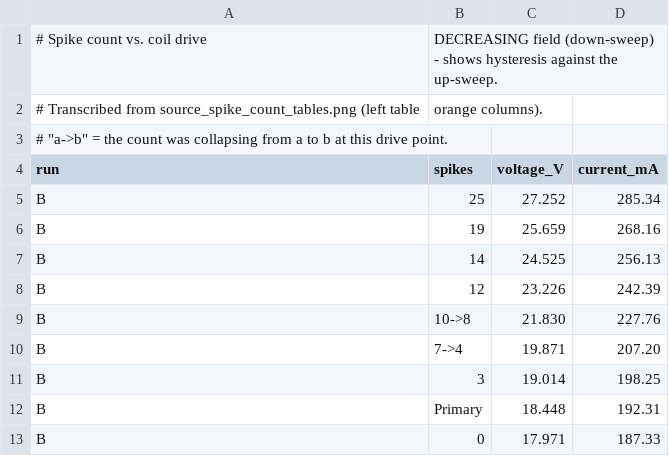
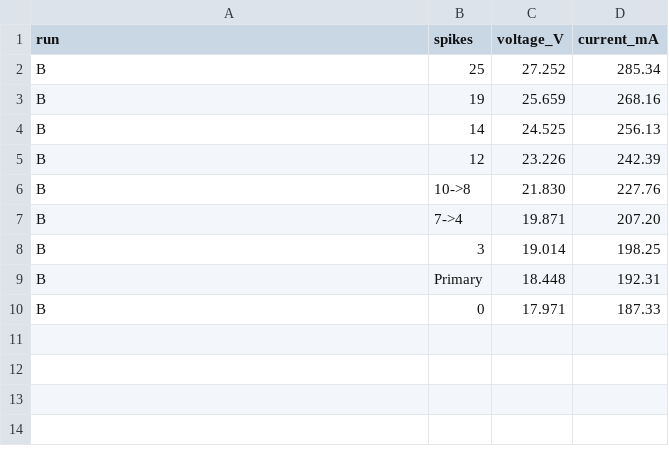
Before and after one commit to johnprineas/ferrofluid-topology, a CSV file: data/spike_count_down_sweep.csv, drawn as a sheet.

```diff
--- a/data/spike_count_down_sweep.csv
+++ b/data/spike_count_down_sweep.csv
@@ -1,4 +1 @@
-# Spike count vs. coil drive, DECREASING field (down-sweep) - shows hysteresis against the up-sweep.
-# Transcribed from source_spike_count_tables.png (left table, orange columns).
-# "a->b" = the count was collapsing from a to b at this drive point.
 run,spikes,voltage_V,current_mA
```
Also changed, not shown: data/electromagnet_calibration.csv, data/spike_breakdown_transitions.csv, 1 other file.
